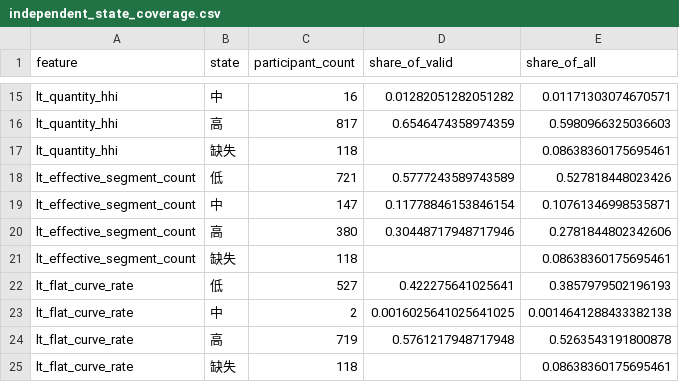
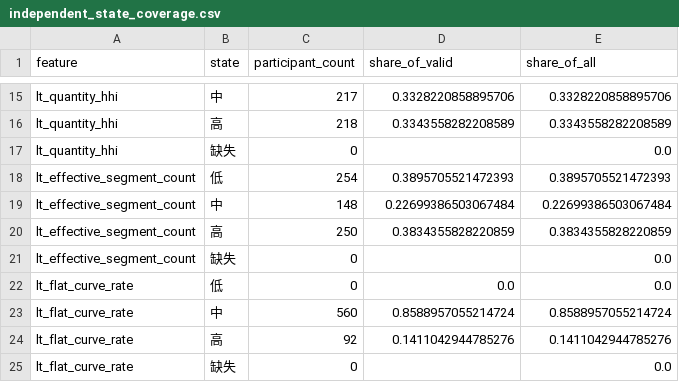
Before and after one commit to hzan7112/MarketBidPrediction, a CSV file: results/final_clean_validation/2025/independent_state_coverage.csv, drawn as a sheet; only a part is shown, gaps mark what is left out; the diff covers the shown part only; the diff names each change by its address in the sheet, - before the commit and + after, or states it on an @@ line.

```diff
--- a/results/final_clean_validation/2025/independent_state_coverage.csv
+++ b/results/final_clean_validation/2025/independent_state_coverage.csv
-C15 (participant_count): 16
+C15 (participant_count): 217
-D15 (share_of_valid): 0.01282051282051282
+D15 (share_of_valid): 0.3328220858895706
-E15 (share_of_all): 0.01171303074670571
+E15 (share_of_all): 0.3328220858895706
-C16 (participant_count): 817
+C16 (participant_count): 218
-D16 (share_of_valid): 0.6546474358974359
+D16 (share_of_valid): 0.3343558282208589
-E16 (share_of_all): 0.5980966325036603
+E16 (share_of_all): 0.3343558282208589
-C17 (participant_count): 118
+C17 (participant_count): 0
-E17 (share_of_all): 0.08638360175695461
+E17 (share_of_all): 0.0
-C18 (participant_count): 721
+C18 (participant_count): 254
-D18 (share_of_valid): 0.5777243589743589
+D18 (share_of_valid): 0.3895705521472393
-E18 (share_of_all): 0.527818448023426
+E18 (share_of_all): 0.3895705521472393
-C19 (participant_count): 147
+C19 (participant_count): 148
-D19 (share_of_valid): 0.11778846153846154
+D19 (share_of_valid): 0.22699386503067484
-E19 (share_of_all): 0.10761346998535871
+E19 (share_of_all): 0.22699386503067484
-C20 (participant_count): 380
+C20 (participant_count): 250
-D20 (share_of_valid): 0.30448717948717946
+D20 (share_of_valid): 0.3834355828220859
-E20 (share_of_all): 0.2781844802342606
+E20 (share_of_all): 0.3834355828220859
-C21 (participant_count): 118
+C21 (participant_count): 0
-E21 (share_of_all): 0.08638360175695461
+E21 (share_of_all): 0.0
-C22 (participant_count): 527
+C22 (participant_count): 0
-D22 (share_of_valid): 0.422275641025641
+D22 (share_of_valid): 0.0
-E22 (share_of_all): 0.3857979502196193
+E22 (share_of_all): 0.0
-C23 (participant_count): 2
+C23 (participant_count): 560
-D23 (share_of_valid): 0.0016025641025641025
+D23 (share_of_valid): 0.8588957055214724
-E23 (share_of_all): 0.0014641288433382138
+E23 (share_of_all): 0.8588957055214724
-C24 (participant_count): 719
+C24 (participant_count): 92
-D24 (share_of_valid): 0.5761217948717948
+D24 (share_of_valid): 0.1411042944785276
-E24 (share_of_all): 0.5263543191800878
+E24 (share_of_all): 0.1411042944785276
-C25 (participant_count): 118
+C25 (participant_count): 0
-E25 (share_of_all): 0.08638360175695461
+E25 (share_of_all): 0.0
```
Also changed, not shown: 62 edited cells elsewhere in this file, results/final_clean_validation/2025/cluster_candidate_feature_separation.csv, results/final_clean_validation/2025/cluster_candidate_k_review.csv, 47 other files.
